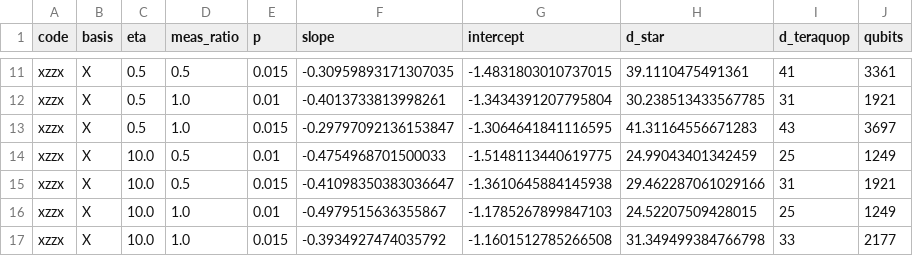
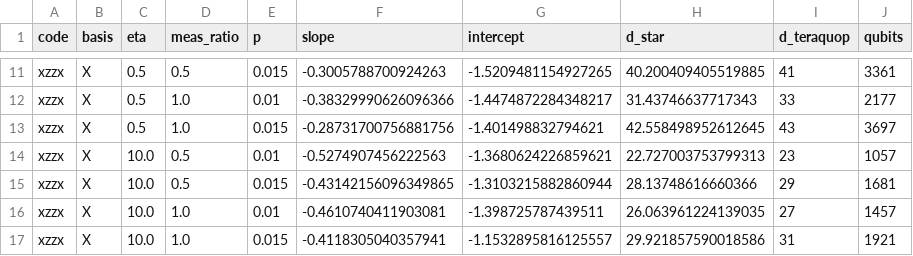
Before and after one commit to akito0120/clifford_deformed_surface_codes, a CSV file: examples/multiple_params/results/suppression.csv, drawn as a sheet; only a part is shown, gaps mark what is left out; the diff covers the shown part only; the diff names each change by its address in the sheet, - before the commit and + after, or states it on an @@ line.

```diff
--- a/examples/multiple_params/results/suppression.csv
+++ b/examples/multiple_params/results/suppression.csv
-F11 (slope): -0.30959893171307035
+F11 (slope): -0.3005788700924263
-G11 (intercept): -1.4831803010737015
+G11 (intercept): -1.5209481154927265
-H11 (d_star): 39.1110475491361
+H11 (d_star): 40.200409405519885
-F12 (slope): -0.4013733813998261
+F12 (slope): -0.38329990626096366
-G12 (intercept): -1.3434391207795804
+G12 (intercept): -1.4474872284348217
-H12 (d_star): 30.238513433567785
+H12 (d_star): 31.43746637717343
-I12 (d_teraquop): 31
+I12 (d_teraquop): 33
-J12 (qubits): 1921
+J12 (qubits): 2177
-F13 (slope): -0.29797092136153847
+F13 (slope): -0.28731700756881756
-G13 (intercept): -1.3064641841116595
+G13 (intercept): -1.401498832794621
-H13 (d_star): 41.31164556671283
+H13 (d_star): 42.558498952612645
-F14 (slope): -0.4754968701500033
+F14 (slope): -0.5274907456222563
-G14 (intercept): -1.5148113440619775
+G14 (intercept): -1.3680624226859621
-H14 (d_star): 24.99043401342459
+H14 (d_star): 22.727003753799313
-I14 (d_teraquop): 25
+I14 (d_teraquop): 23
-J14 (qubits): 1249
+J14 (qubits): 1057
-F15 (slope): -0.41098350383036647
+F15 (slope): -0.43142156096349865
-G15 (intercept): -1.3610645884145938
+G15 (intercept): -1.3103215882860944
-H15 (d_star): 29.462287061029166
+H15 (d_star): 28.13748616660366
-I15 (d_teraquop): 31
+I15 (d_teraquop): 29
-J15 (qubits): 1921
+J15 (qubits): 1681
-F16 (slope): -0.4979515636355867
+F16 (slope): -0.4610740411903081
-G16 (intercept): -1.1785267899847103
+G16 (intercept): -1.398725787439511
-H16 (d_star): 24.52207509428015
+H16 (d_star): 26.063961224139035
-I16 (d_teraquop): 25
+I16 (d_teraquop): 27
-J16 (qubits): 1249
+J16 (qubits): 1457
-F17 (slope): -0.3934927474035792
+F17 (slope): -0.4118305040357941
-G17 (intercept): -1.1601512785266508
+G17 (intercept): -1.1532895816125557
-H17 (d_star): 31.349499384766798
+H17 (d_star): 29.921857590018586
-I17 (d_teraquop): 33
+I17 (d_teraquop): 31
-J17 (qubits): 2177
+J17 (qubits): 1921
```
Also changed, not shown: 31 edited cells elsewhere in this file, examples/multiple_params/results/samples.csv, examples/multiple_params/results/threshold.csv, 20 other files.
